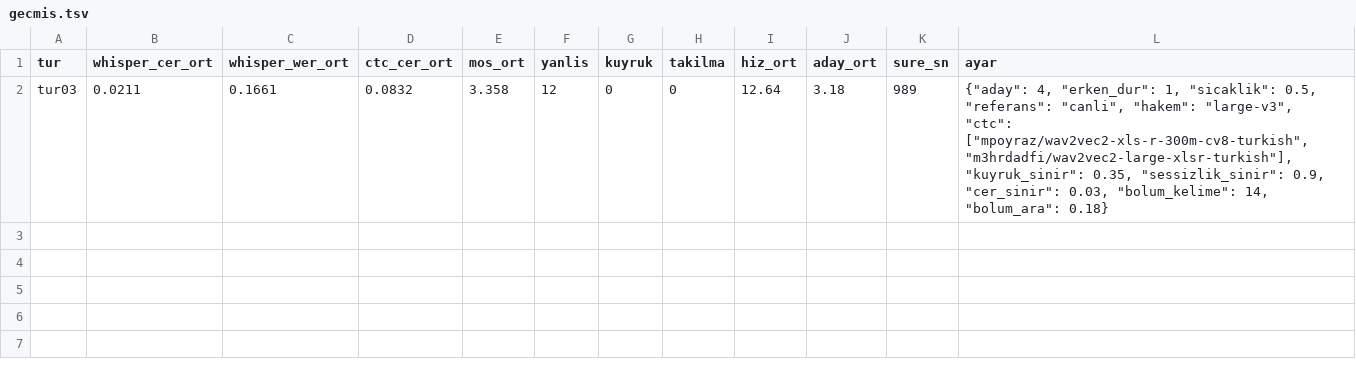
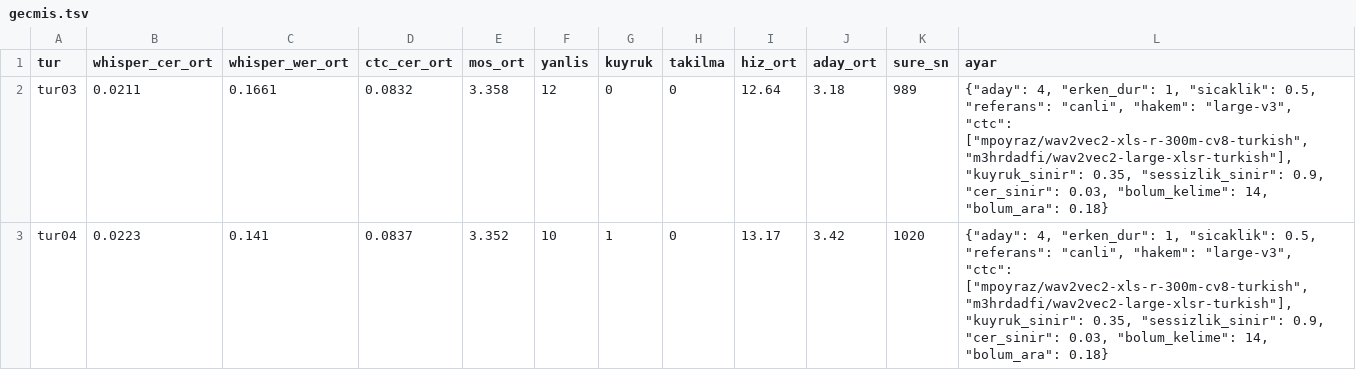
Before and after one commit to kaayra2000/sesli-kitap, a TSV file: iterasyonlar/gecmis.tsv, drawn as a sheet.

Commit message:
İzafette y kayması (mertebe-i -> mertebeyi), zor cümlede 8 aday

```diff
--- a/iterasyonlar/gecmis.tsv
+++ b/iterasyonlar/gecmis.tsv
@@ -2 +2,2 @@ tur	whisper_cer_ort	whisper_wer_ort	ctc_cer_ort	mos_ort	yanlis	kuyruk	takilma	hi
 tur03	0.0211	0.1661	0.0832	3.358	12	0	0	12.64	3.18	989	{"aday": 4, "erken_dur": 1, "sicaklik": 0.5, "referans": "canli", "hakem": "large-v3", "ctc": ["mpoyraz/wav2vec2-xls-r-300m-cv8-turkish", "m3hrdadfi/wav2vec2-large-xlsr-turkish"], "kuyruk_sinir": 0.35, "sessizlik_sinir": 0.9, "cer_sinir": 0.03, "bolum_kelime": 14, "bolum_ara": 0.18}
+tur04	0.0223	0.141	0.0837	3.352	10	1	0	13.17	3.42	1020	{"aday": 4, "erken_dur": 1, "sicaklik": 0.5, "referans": "canli", "hakem": "large-v3", "ctc": ["mpoyraz/wav2vec2-xls-r-300m-cv8-turkish", "m3hrdadfi/wav2vec2-large-xlsr-turkish"], "kuyruk_sinir": 0.35, "sessizlik_sinir": 0.9, "cer_sinir": 0.03, "bolum_kelime": 14, "bolum_ara": 0.18}
```
Also changed, not shown: 2 other files.
